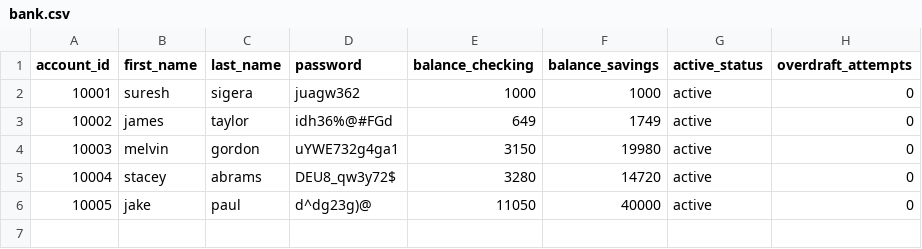
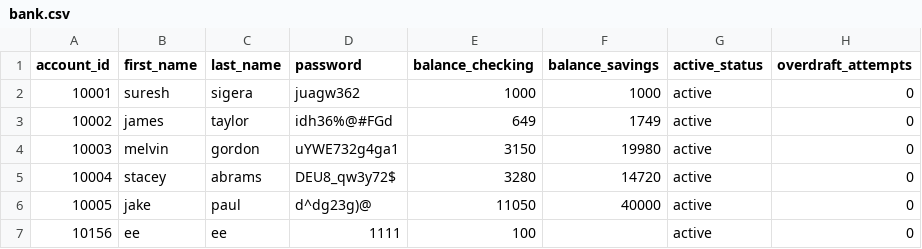
Before and after one commit to iijumanaAhmed/Banking-Project, a CSV file: bank.csv, drawn as a sheet; the diff names each change by its address in the sheet, - before the commit and + after, or states it on an @@ line.

```diff
--- a/bank.csv
+++ b/bank.csv
+row 7: 10156 | ee | ee | 1111 | 100 |  | active | 0
```
Also changed, not shown: 3 other files.
